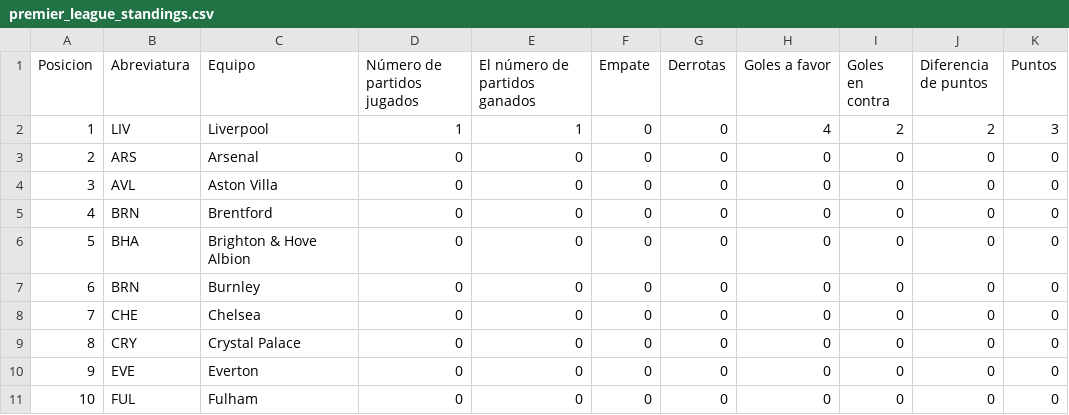
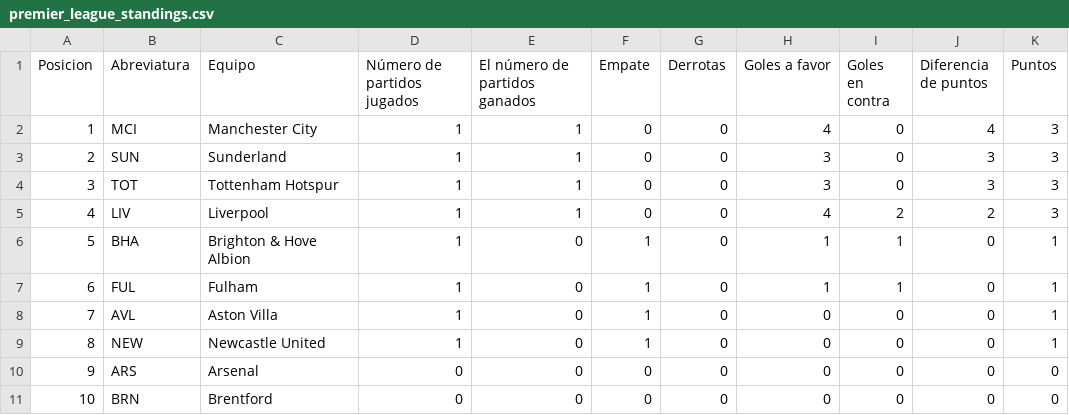
Before and after one commit to AndresPlazas19931504/scrapper-deportes-devops, a CSV file: data/premier_league_standings.csv, drawn as a sheet; only a part is shown; the diff covers the shown part only.

```diff
--- a/data/premier_league_standings.csv
+++ b/data/premier_league_standings.csv
@@ -1,11 +1,11 @@
 Posicion,Abreviatura,Equipo,Número de partidos jugados,El número de partidos ganados,Empate,Derrotas,Goles a favor,Goles en contra,Diferencia de puntos,Puntos
-1,LIV,Liverpool,1,1,0,0,4,2,2,3
-2,ARS,Arsenal,0,0,0,0,0,0,0,0
-3,AVL,Aston Villa,0,0,0,0,0,0,0,0
-4,BRN,Brentford,0,0,0,0,0,0,0,0
-5,BHA,Brighton & Hove Albion,0,0,0,0,0,0,0,0
-6,BRN,Burnley,0,0,0,0,0,0,0,0
-7,CHE,Chelsea,0,0,0,0,0,0,0,0
-8,CRY,Crystal Palace,0,0,0,0,0,0,0,0
-9,EVE,Everton,0,0,0,0,0,0,0,0
-10,FUL,Fulham,0,0,0,0,0,0,0,0
+1,MCI,Manchester City,1,1,0,0,4,0,4,3
+2,SUN,Sunderland,1,1,0,0,3,0,3,3
+3,TOT,Tottenham Hotspur,1,1,0,0,3,0,3,3
+4,LIV,Liverpool,1,1,0,0,4,2,2,3
+5,BHA,Brighton & Hove Albion,1,0,1,0,1,1,0,1
+6,FUL,Fulham,1,0,1,0,1,1,0,1
+7,AVL,Aston Villa,1,0,1,0,0,0,0,1
+8,NEW,Newcastle United,1,0,1,0,0,0,0,1
+9,ARS,Arsenal,0,0,0,0,0,0,0,0
+10,BRN,Brentford,0,0,0,0,0,0,0,0
```
Also changed, not shown: 35 edited cells elsewhere in this file.
